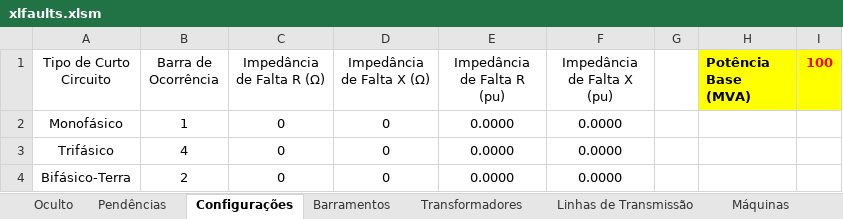
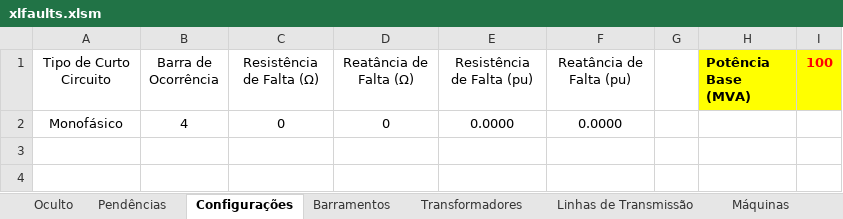
Before and after one commit to muradaniel/xlfaults, an Excel workbook: xlfaults.xlsm, sheet Configurações, drawn as a sheet; values as stored, in another font and other column widths than the file's, no borders; table styles not drawn; the diff names each change by its address in the sheet, - before the commit and + after, or states it on an @@ line.

```diff
--- a/xlfaults.xlsm (sheet Configurações)
+++ b/xlfaults.xlsm (sheet Configurações)
-C1: Impedância de Falta R (Ω)
+C1: Resistência de Falta (Ω)
-D1: Impedância de Falta X (Ω)
+D1: Reatância de Falta (Ω)
-E1: Impedância de Falta R (pu)
+E1: Resistência de Falta (pu)
-F1: Impedância de Falta X (pu)
+F1: Reatância de Falta (pu)
-B2 (Barra de Ocorrência): 1
+B2 (Barra de Ocorrência): 4
-row 3: Trifásico | 4 | 0 | 0 | 0.0000 | 0.0000
-row 4: Bifásico-Terra | 2 | 0 | 0 | 0.0000 | 0.0000
```
Also changed, not shown: sheet Z Barra (0), sheet Transformadores, sheet Pendências, sheet Y Barra (0), formulas that keep their value, resultados.xlsx, 9 other files.
